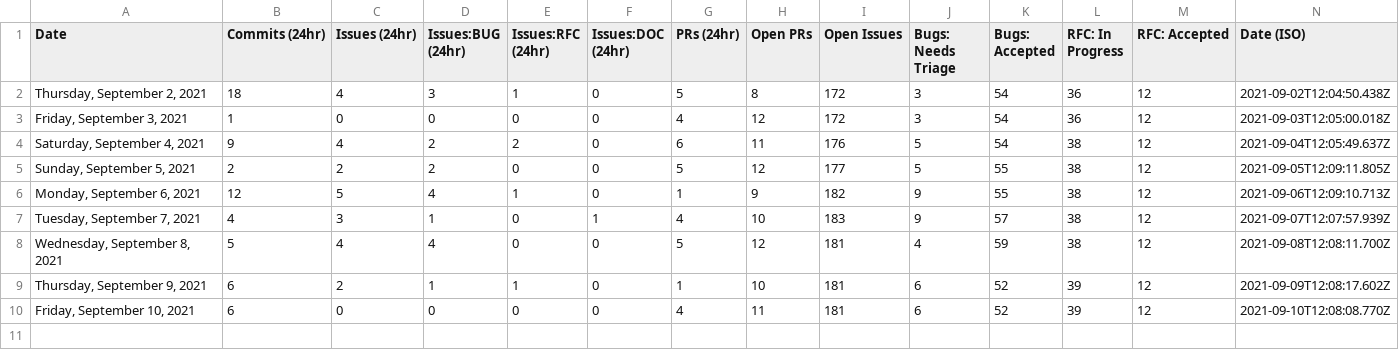
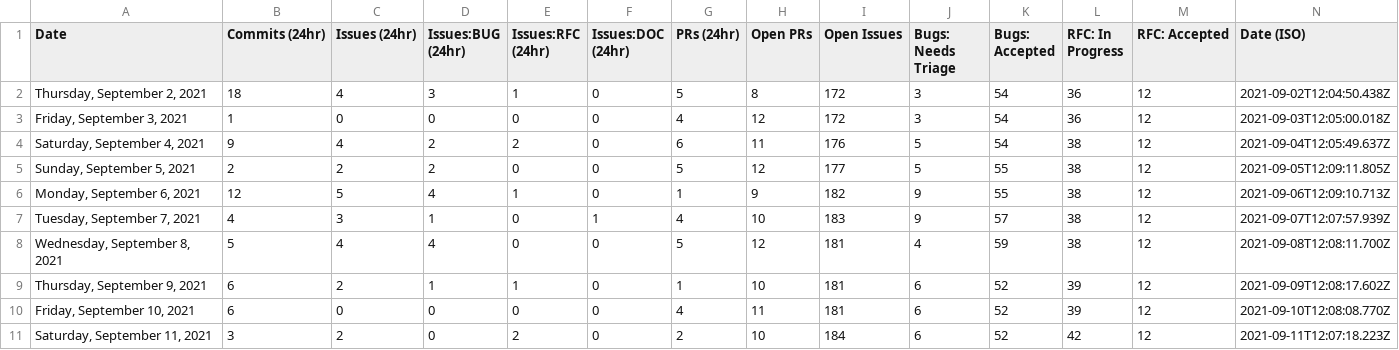
Before and after one commit to outcastgeek/astro, a CSV file: scripts/stats/stats.csv, drawn as a sheet.

```diff
--- a/scripts/stats/stats.csv
+++ b/scripts/stats/stats.csv
@@ -10 +10,2 @@ Date,Commits (24hr),Issues (24hr),Issues:BUG (24hr),Issues:RFC (24hr),Issues:DOC
 "Friday, September 10, 2021",6,0,0,0,0,4,11,181,6,52,39,12,"2021-09-10T12:08:08.770Z"
+"Saturday, September 11, 2021",3,2,0,2,0,2,10,184,6,52,42,12,"2021-09-11T12:07:18.223Z"
```
